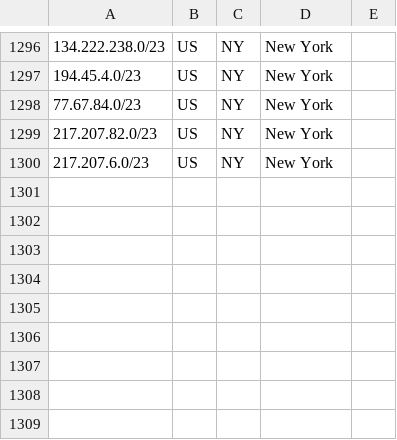
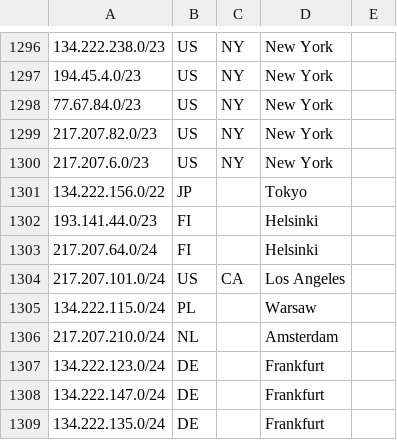
Before and after one commit to code200noc/code200noc.github.io, a CSV file: suballocated-geofeed.csv, drawn as a sheet; only a part is shown, gaps mark what is left out; the diff names each change by its address in the sheet, - before the commit and + after, or states it on an @@ line.

Commit message:
Update suballocated-geofeed.csv

```diff
--- a/suballocated-geofeed.csv
+++ b/suballocated-geofeed.csv
+row 1301: 134.222.156.0/22 | JP |  | Tokyo
+row 1302: 193.141.44.0/23 | FI |  | Helsinki
+row 1303: 217.207.64.0/24 | FI |  | Helsinki
+row 1304: 217.207.101.0/24 | US | CA | Los Angeles
+row 1305: 134.222.115.0/24 | PL |  | Warsaw
+row 1306: 217.207.210.0/24 | NL |  | Amsterdam
+row 1307: 134.222.123.0/24 | DE |  | Frankfurt
+row 1308: 134.222.147.0/24 | DE |  | Frankfurt
+row 1309: 134.222.135.0/24 | DE |  | Frankfurt
```
